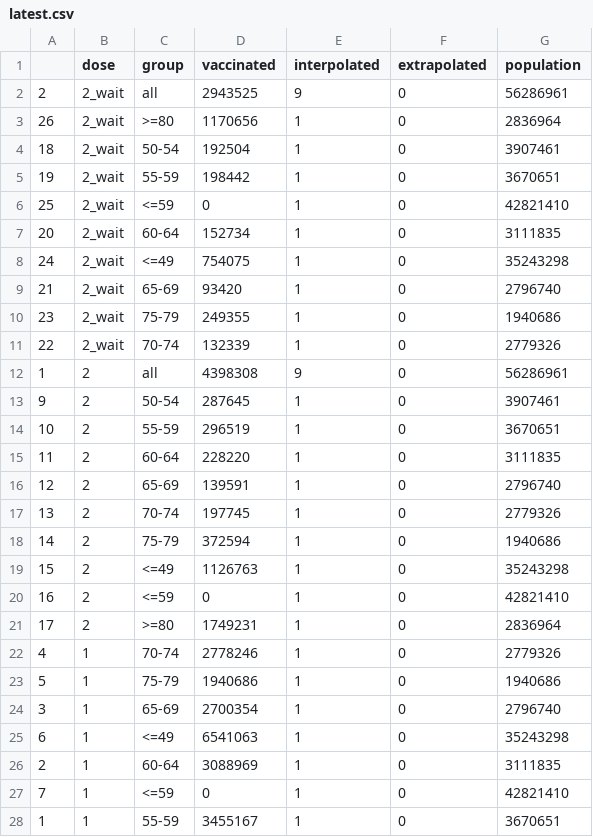
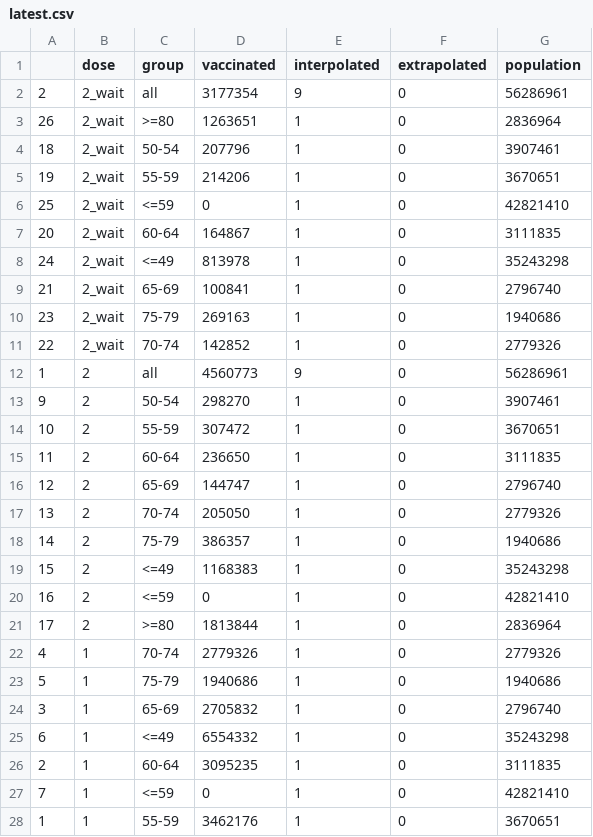
Before and after one commit to mishajw/vaxtldr.uk, a CSV file: public/latest.csv, drawn as a sheet; only a part is shown; the diff covers the shown part only.

```diff
--- a/public/latest.csv
+++ b/public/latest.csv
@@ -1,28 +1,28 @@
 ,dose,group,vaccinated,interpolated,extrapolated,population
-2,2_wait,all,2943525,9,0,56286961
-26,2_wait,>=80,1170656,1,0,2836964
-18,2_wait,50-54,192504,1,0,3907461
-19,2_wait,55-59,198442,1,0,3670651
+2,2_wait,all,3177354,9,0,56286961
+26,2_wait,>=80,1263651,1,0,2836964
+18,2_wait,50-54,207796,1,0,3907461
+19,2_wait,55-59,214206,1,0,3670651
 25,2_wait,<=59,0,1,0,42821410
-20,2_wait,60-64,152734,1,0,3111835
-24,2_wait,<=49,754075,1,0,35243298
-21,2_wait,65-69,93420,1,0,2796740
-23,2_wait,75-79,249355,1,0,1940686
-22,2_wait,70-74,132339,1,0,2779326
-1,2,all,4398308,9,0,56286961
-9,2,50-54,287645,1,0,3907461
-10,2,55-59,296519,1,0,3670651
-11,2,60-64,228220,1,0,3111835
-12,2,65-69,139591,1,0,2796740
-13,2,70-74,197745,1,0,2779326
-14,2,75-79,372594,1,0,1940686
-15,2,<=49,1126763,1,0,35243298
+20,2_wait,60-64,164867,1,0,3111835
+24,2_wait,<=49,813978,1,0,35243298
+21,2_wait,65-69,100841,1,0,2796740
+23,2_wait,75-79,269163,1,0,1940686
+22,2_wait,70-74,142852,1,0,2779326
+1,2,all,4560773,9,0,56286961
+9,2,50-54,298270,1,0,3907461
+10,2,55-59,307472,1,0,3670651
+11,2,60-64,236650,1,0,3111835
+12,2,65-69,144747,1,0,2796740
+13,2,70-74,205050,1,0,2779326
+14,2,75-79,386357,1,0,1940686
+15,2,<=49,1168383,1,0,35243298
 16,2,<=59,0,1,0,42821410
-17,2,>=80,1749231,1,0,2836964
-4,1,70-74,2778246,1,0,2779326
+17,2,>=80,1813844,1,0,2836964
+4,1,70-74,2779326,1,0,2779326
 5,1,75-79,1940686,1,0,1940686
-3,1,65-69,2700354,1,0,2796740
-6,1,<=49,6541063,1,0,35243298
-2,1,60-64,3088969,1,0,3111835
+3,1,65-69,2705832,1,0,2796740
+6,1,<=49,6554332,1,0,35243298
+2,1,60-64,3095235,1,0,3111835
 7,1,<=59,0,1,0,42821410
-1,1,55-59,3455167,1,0,3670651
+1,1,55-59,3462176,1,0,3670651
```
Also changed, not shown: 3 edited cells elsewhere in this file, public/line.csv, 1 other file.
